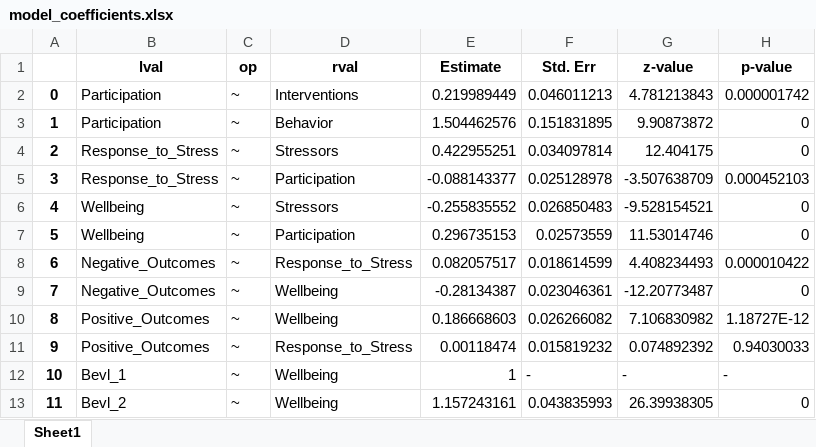
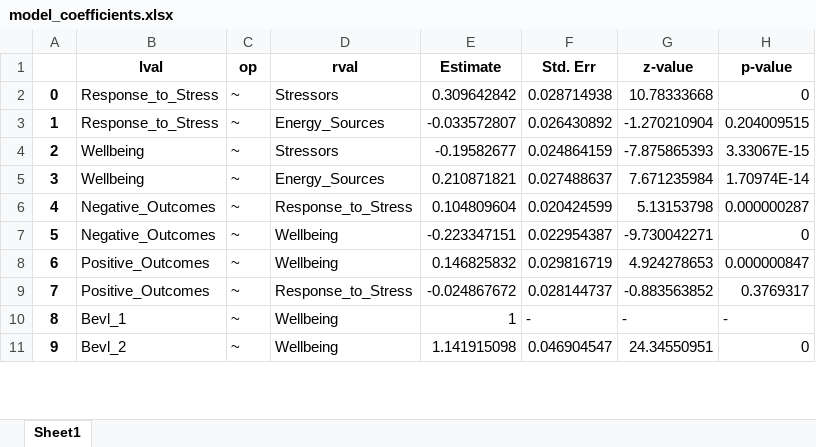
Before and after one commit to MC0338/Project-Data-Science, an Excel workbook: output/model_coefficients.xlsx, sheet Sheet1, drawn as a sheet; only a part is shown; values as stored, in another font and other column widths than the file's, no borders; removed rows and columns are numbered as before the commit, all else as after; the diff covers the shown part only; the diff names each change by its address in the sheet, - before the commit and + after, or states it on an @@ line.

Commit message:
Final Model with only moderate to strong Loading Factors

```diff
--- a/output/model_coefficients.xlsx (sheet Sheet1)
+++ b/output/model_coefficients.xlsx (sheet Sheet1)
-row 2: 0 | Participation | ~ | Interventions | 0.219989449 | 0.046011213 | 4.781213843 | 0.000001742
-row 3: 1 | Participation | ~ | Behavior | 1.504462576 | 0.151831895 | 9.90873872 | 0
@@ column A renumbered from row 2 down @@
-E2 (Estimate): 0.422955251
+E2 (Estimate): 0.309642842
-F2 (Std. Err): 0.034097814
+F2 (Std. Err): 0.028714938
-G2 (z-value): 12.404175
+G2 (z-value): 10.78333668
-row 5: 3 | Response_to_Stress | ~ | Participation | -0.088143377 | 0.025128978 | -3.507638709 | 0.000452103
+row 3: 1 | Response_to_Stress | ~ | Energy_Sources | -0.033572807 | 0.026430892 | -1.270210904 | 0.204009515
-E4 (Estimate): -0.255835552
+E4 (Estimate): -0.19582677
-F4 (Std. Err): 0.026850483
+F4 (Std. Err): 0.024864159
-G4 (z-value): -9.528154521
+G4 (z-value): -7.875865393
-H4 (p-value): 0
+H4 (p-value): 3.33067E-15
-row 7: 5 | Wellbeing | ~ | Participation | 0.296735153 | 0.02573559 | 11.53014746 | 0
+row 5: 3 | Wellbeing | ~ | Energy_Sources | 0.210871821 | 0.027488637 | 7.671235984 | 1.70974E-14
-E6 (Estimate): 0.082057517
+E6 (Estimate): 0.104809604
-F6 (Std. Err): 0.018614599
+F6 (Std. Err): 0.020424599
-G6 (z-value): 4.408234493
+G6 (z-value): 5.13153798
-H6 (p-value): 0.000010422
+H6 (p-value): 0.000000287
-E7 (Estimate): -0.28134387
+E7 (Estimate): -0.223347151
-F7 (Std. Err): 0.023046361
+F7 (Std. Err): 0.022954387
-G7 (z-value): -12.20773487
+G7 (z-value): -9.730042271
-E8 (Estimate): 0.186668603
+E8 (Estimate): 0.146825832
-F8 (Std. Err): 0.026266082
+F8 (Std. Err): 0.029816719
-G8 (z-value): 7.106830982
+G8 (z-value): 4.924278653
-H8 (p-value): 1.18727E-12
+H8 (p-value): 0.000000847
-E9 (Estimate): 0.00118474
+E9 (Estimate): -0.024867672
-F9 (Std. Err): 0.015819232
+F9 (Std. Err): 0.028144737
-G9 (z-value): 0.074892392
+G9 (z-value): -0.883563852
-H9 (p-value): 0.94030033
+H9 (p-value): 0.3769317
-E11 (Estimate): 1.157243161
+E11 (Estimate): 1.141915098
-F11 (Std. Err): 0.043835993
+F11 (Std. Err): 0.046904547
-G11 (z-value): 26.39938305
+G11 (z-value): 24.34550951
```
Also changed, not shown: 10 added rows, 58 removed rows and 151 edited cells elsewhere in this sheet, 6 other files.
